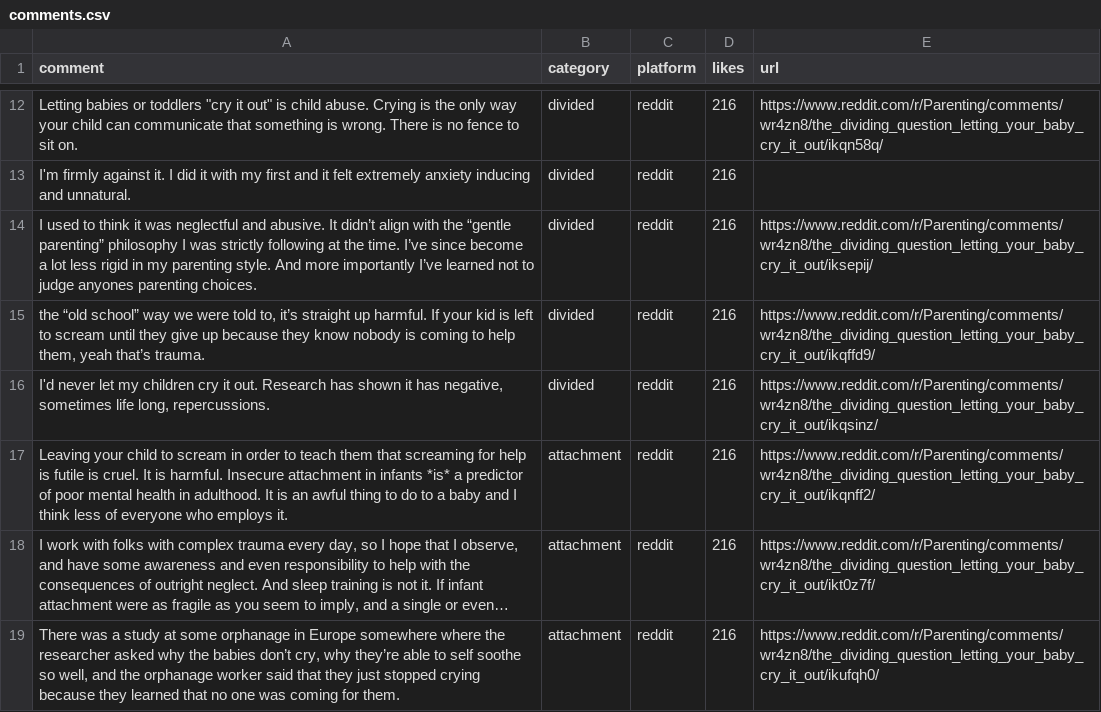
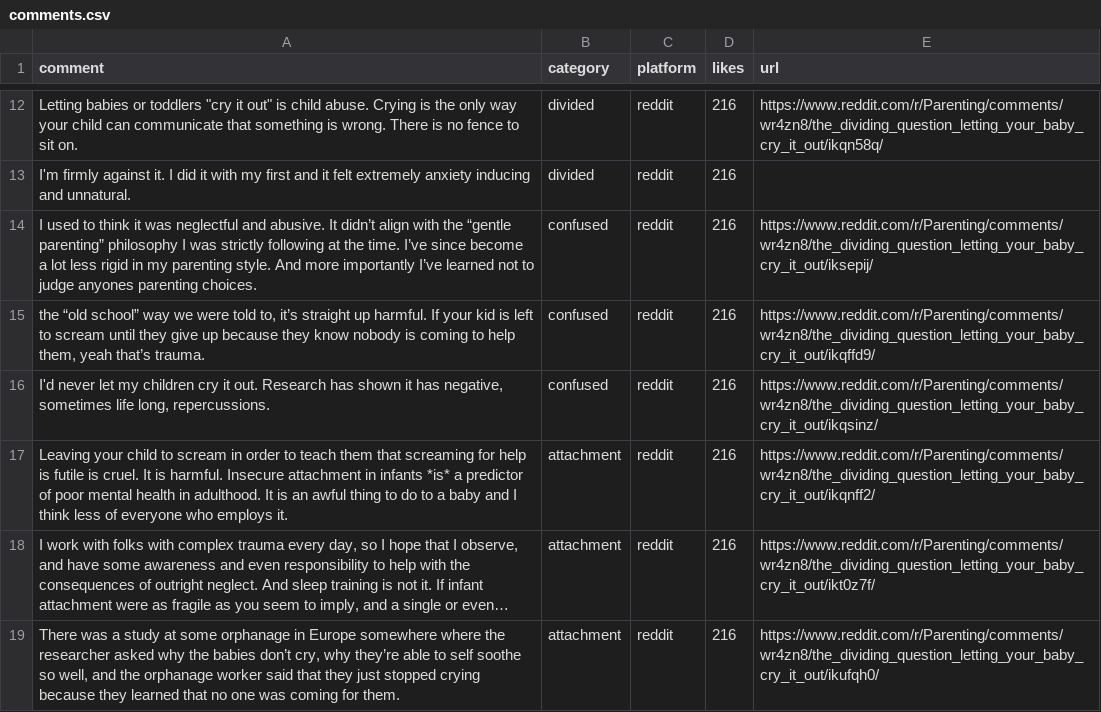
Before and after one commit to the-pudding/sleep-training, a CSV file: src/data/comments.csv, drawn as a sheet; only a part is shown, gaps mark what is left out; long unchanged cells end in …; the diff names each change by its address in the sheet, - before the commit and + after, or states it on an @@ line.

```diff
--- a/src/data/comments.csv
+++ b/src/data/comments.csv
-B14:B16 (category): divided
+B14:B16 (category): confused
```
Also changed, not shown: 2 other files.
